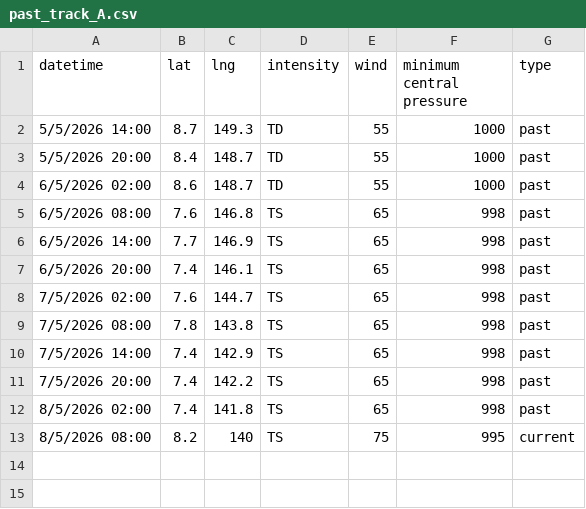
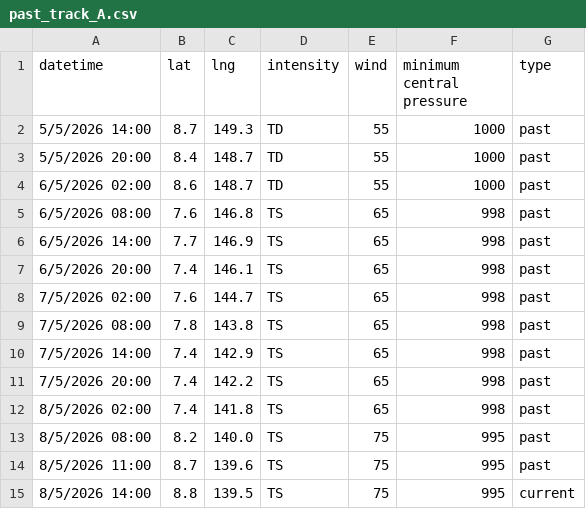
Before and after one commit to zax41006-bot/GHMWS-TC-GIS, a CSV file: past_track_A.csv, drawn as a sheet.

Commit message:
Update past_track_A.csv

```diff
--- a/past_track_A.csv
+++ b/past_track_A.csv
@@ -12,2 +12,4 @@ datetime,lat,lng,intensity,wind,minimum central pressure,type
 8/5/2026 02:00,7.4,141.8,TS,65,998,past
-8/5/2026 08:00,8.2,140,TS,75,995,current
+8/5/2026 08:00,8.2,140.0,TS,75,995,past
+8/5/2026 11:00,8.7,139.6,TS,75,995,past
+8/5/2026 14:00,8.8,139.5,TS,75,995,current
```
